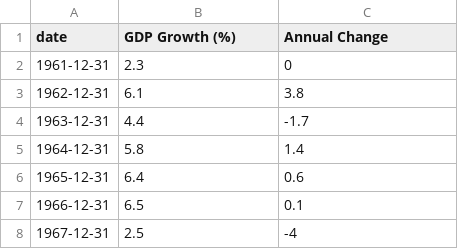
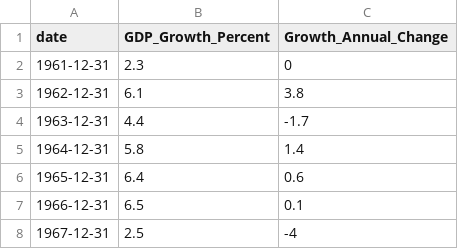
Before and after one commit to raghavadevarajeurs/MachineLearning, a CSV file: Data/united-states-gdp-growth-rate.csv, drawn as a sheet; only a part is shown.

Commit message:
Update united-states-gdp-growth-rate.csv

```diff
--- a/Data/united-states-gdp-growth-rate.csv
+++ b/Data/united-states-gdp-growth-rate.csv
@@ -1,2 +1,2 @@
-date, GDP Growth (%), Annual Change
+date,GDP_Growth_Percent,Growth_Annual_Change
 1961-12-31,2.3,0
```
